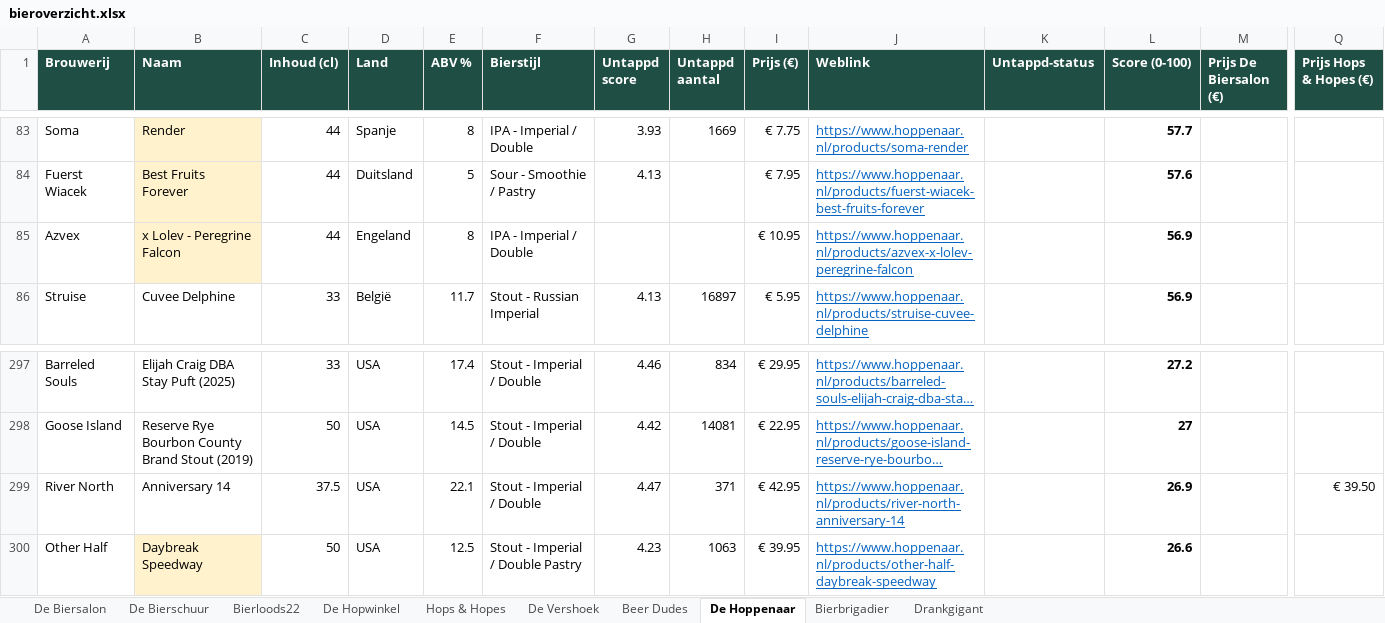
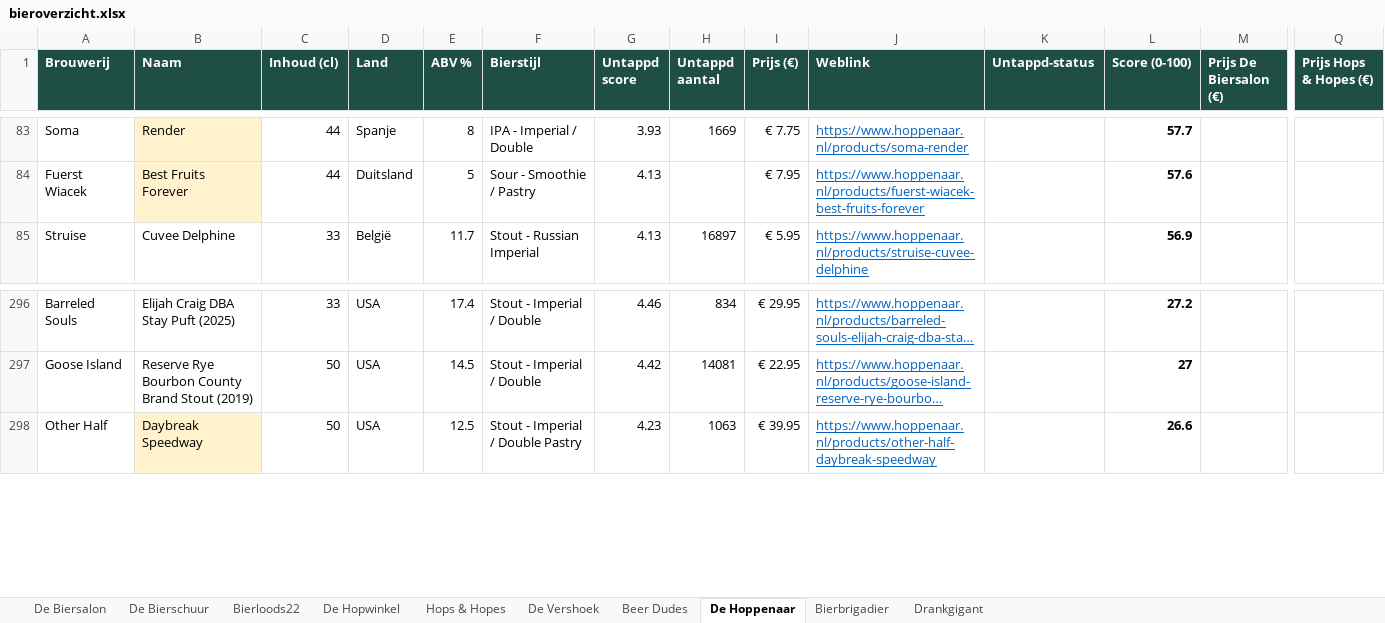
Before and after one commit to RdG-Bier/DeBierScraper, an Excel workbook: docs/bieroverzicht.xlsx, sheet De Hoppenaar, drawn as a sheet; only a part is shown, gaps mark what is left out; long unchanged cells end in …; values as stored, in another font and other column widths than the file's, no borders; conditional formats not drawn; rows hold the shown columns only; the diff names each change by its address in the sheet, - before the commit and + after, or states it on an @@ line.

```diff
--- a/docs/bieroverzicht.xlsx (sheet De Hoppenaar)
+++ b/docs/bieroverzicht.xlsx (sheet De Hoppenaar)
-row 85: Azvex | x Lolev - Peregrine Falcon | 44 | Engeland | 8 | IPA - Imperial / Double |  |  | € 10.95 | https://www.hoppenaar.nl/products/azvex-x-lolev-peregrine-falcon |  | 56.9
-row 299: River North | Anniversary 14 | 37.5 | USA | 22.1 | Stout - Imperial / Double | 4.47 | 371 | € 42.95 | https://www.hoppenaar.nl/products/river-north-anniversary-14 |  | 26.9 |  | € 39.50
```
Also changed, not shown: sheet De Biersalon, sheet Hops & Hopes, sheet De Hopwinkel, sheet De Vershoek, sheet Drankgigant, sheet Bierbrigadier, 2 more sheets, 24 other files.
